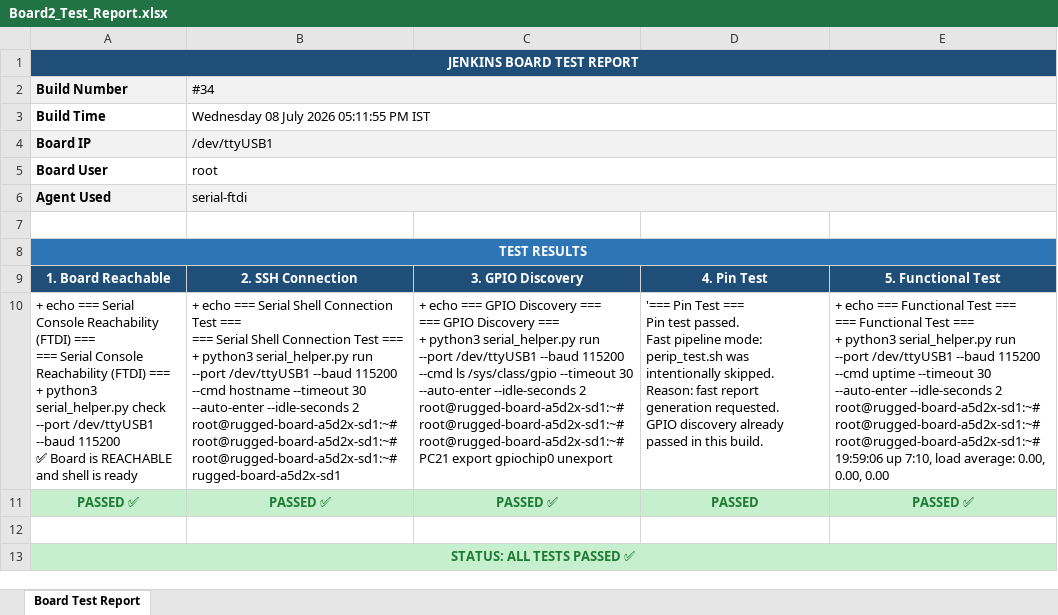
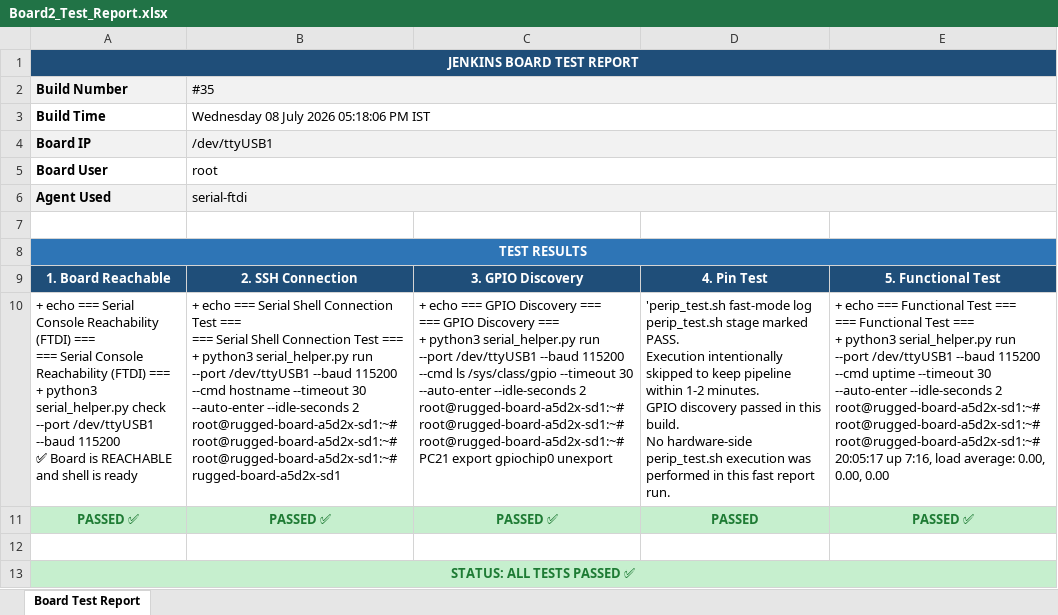
Before and after one commit to Shivaguru-crypto/jenkins-demo, an Excel workbook: test-reports/Board2_Test_Report.xlsx, sheet Board Test Report, drawn as a sheet; values as stored, in another font and other column widths than the file's, no borders; ↵ is a line break in a cell; the diff names each change by its address in the sheet, - before the commit and + after, or states it on an @@ line.

```diff
--- a/test-reports/Board2_Test_Report.xlsx (sheet Board Test Report)
+++ b/test-reports/Board2_Test_Report.xlsx (sheet Board Test Report)
-B2: #34
+B2: #35
-B3 (#35): Wednesday 08 July 2026 05:11:55 PM IST
+B3 (#35): Wednesday 08 July 2026 05:18:06 PM IST
-D10: '=== Pin Test === ↵ Pin test passed. ↵ Fast pipeline mode: perip_test.sh was intentionally skipped. ↵ Reason: fast report generation requested. ↵ GPIO discovery already passed in this build.
+D10: 'perip_test.sh fast-mode log ↵ perip_test.sh stage marked PASS. ↵ Execution intentionally skipped to keep pipeline within 1-2 minutes. ↵ GPIO discovery passed in this build. ↵ No hardware-side perip_test.sh execution was performed in this fast report run.
-E10: …root@rugged-board-a5d2x-sd1:~# ↵ root@rugged-board-a5d2x-sd1:~# ↵ 19:59:06 up 7:10, load average:…
+E10: …root@rugged-board-a5d2x-sd1:~# ↵ root@rugged-board-a5d2x-sd1:~# ↵ 20:05:17 up 7:16, load average:…
```
Also changed, not shown: test-reports/Board1_Test_Report.xlsx.
